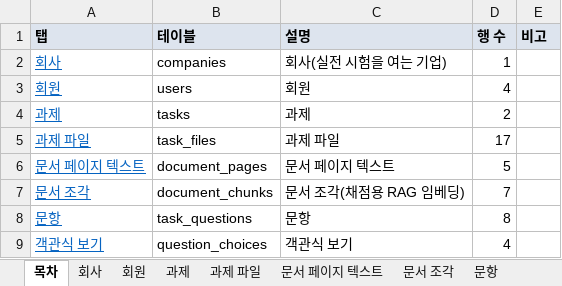
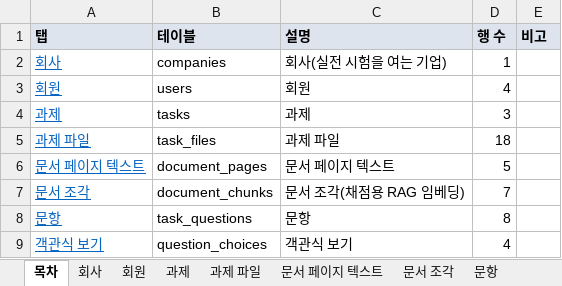
Before and after one commit to KosAmigo/pAIr-front, an Excel workbook: docs/erd/sample/pair_sample.xlsx, sheet 목차, drawn as a sheet; only a part is shown; values as stored, in another font and other column widths than the file's, no borders; the diff names each change by its address in the sheet, - before the commit and + after, or states it on an @@ line.

```diff
--- a/docs/erd/sample/pair_sample.xlsx (sheet 목차)
+++ b/docs/erd/sample/pair_sample.xlsx (sheet 목차)
-D4 (행 수): 2
+D4 (행 수): 3
-D5 (행 수): 17
+D5 (행 수): 18
```
Also changed, not shown: sheet 과제, sheet 과제 파일, 7 other files.
